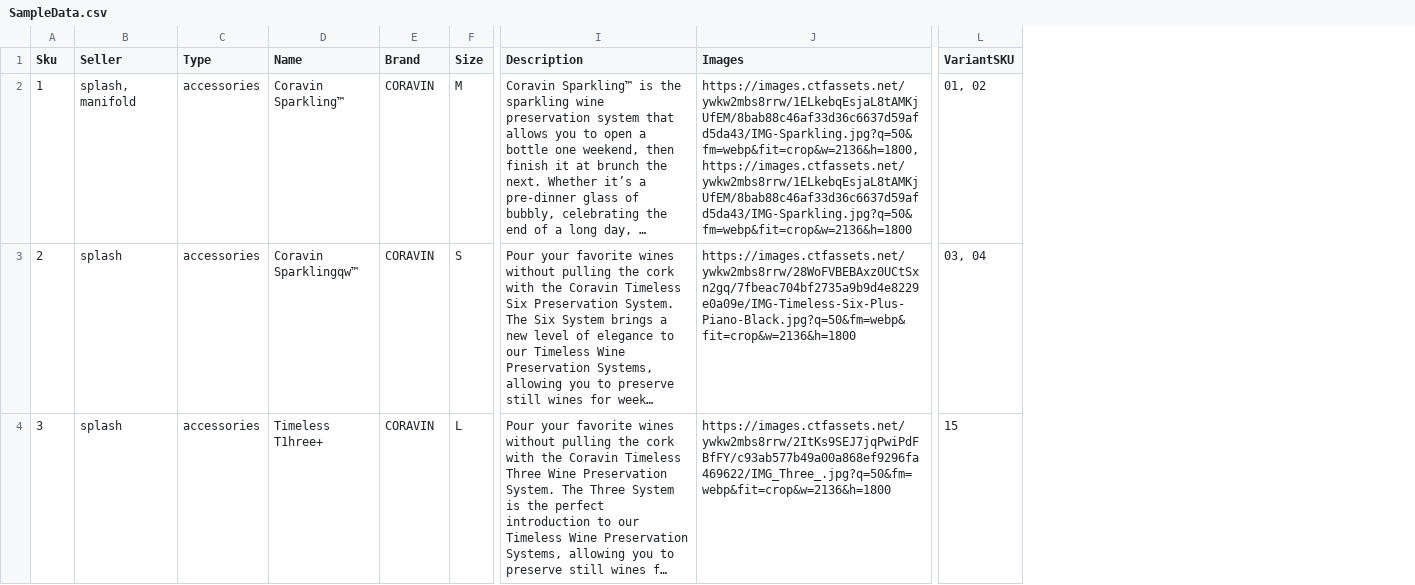
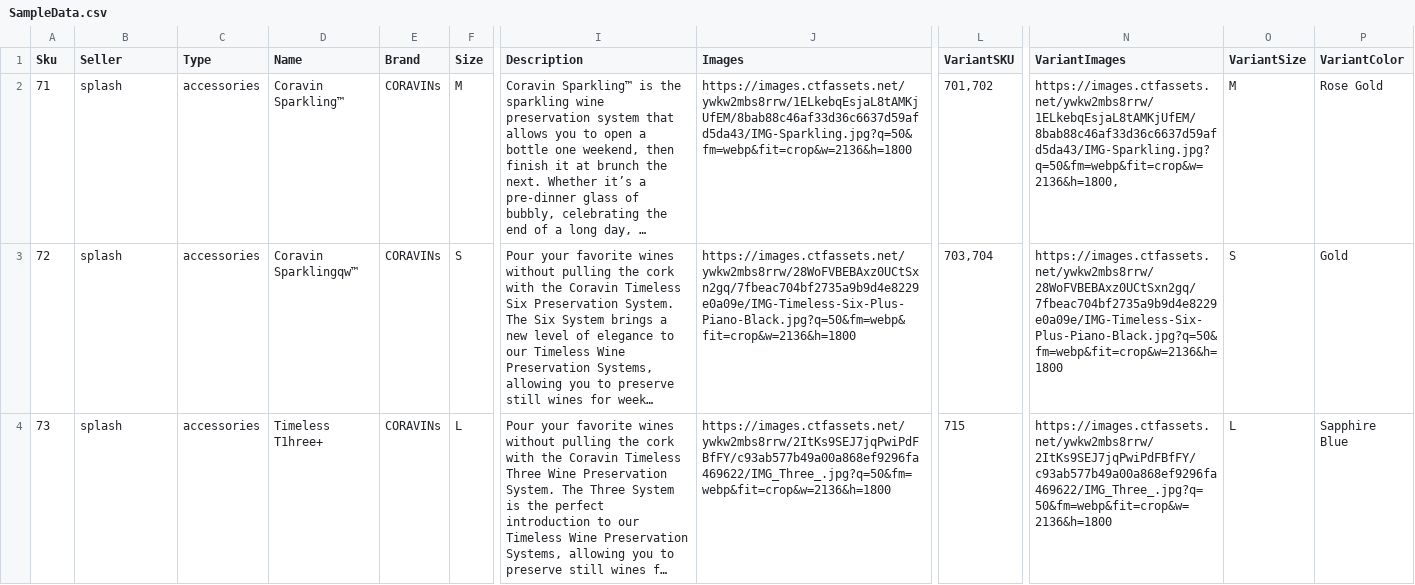
Before and after one commit to JoelTorresGluo/starterkit-composable, a CSV file: scripts/commercetools-utils/src/products/csvDataFile/SampleData.csv, drawn as a sheet; only a part is shown, gaps mark what is left out; long unchanged cells end in …; the diff covers the shown part only; the diff names each change by its address in the sheet, - before the commit and + after, or states it on an @@ line.

```diff
--- a/scripts/commercetools-utils/src/products/csvDataFile/SampleData.csv
+++ b/scripts/commercetools-utils/src/products/csvDataFile/SampleData.csv
+column N (VariantImages), rows 2-4: https://images.ctfassets.net/ywkw2mbs8rrw/1ELkebqEsjaL8tAMKjUfEM/8bab88c46af33d36c6637d59afd5da43/IMG-Sparkling.jpg?q=50&fm=webp&fit=crop&w=2136&h=1800, | https://images.ctfassets.net/ywkw2mbs8rrw/28WoFVBEBAxz0UCtSxn2gq/7fbeac704bf2735a9b9d4e8229e0a09e/IMG-Timeless-Six-Plus-Piano-Black.jpg?q=50&fm=webp&fit=crop&w=2136&h=1800 | https://images.ctfassets.net/ywkw2mbs8rrw/2ItKs9SEJ7jqPwiPdFBfFY/c93ab577b49a00a868ef9296fa469622/IMG_Three_.jpg?q=50&fm=webp&fit=crop&w=2136&h=1800
+column O (VariantSize), rows 2-4: M | S | L
+column P (VariantColor), rows 2-4: Rose Gold | Gold | Sapphire Blue
-A2 (Sku): 1
+A2 (Sku): 71
-B2 (Seller): splash, manifold
+B2 (Seller): splash
-E2:E4 (Brand): CORAVIN
+E2:E4 (Brand): CORAVINs
-J2 (Images): https://images.ctfassets.net/ywkw2mbs8rrw/1ELkebqEsjaL8tAMKjUfEM/8bab88c46af33d36c6637d59afd5da43/IMG-Sparkling.jpg?q=50&fm=webp&fit=crop&w=2136&h=1800, https://images.ctfassets.net/ywkw2mbs8rrw/1ELkebqEsjaL8tAMKjUfEM/8bab88c46af33d36c6637d59afd5da43/IMG-Sparkling.jpg?q=50&fm=webp&fit=crop&w=2136&h=1800
+J2 (Images): https://images.ctfassets.net/ywkw2mbs8rrw/1ELkebqEsjaL8tAMKjUfEM/8bab88c46af33d36c6637d59afd5da43/IMG-Sparkling.jpg?q=50&fm=webp&fit=crop&w=2136&h=1800
-L2 (VariantSKU): 01, 02
+L2 (VariantSKU): 701,702
-A3 (Sku): 2
+A3 (Sku): 72
-L3 (VariantSKU): 03, 04
+L3 (VariantSKU): 703,704
-A4 (Sku): 3
+A4 (Sku): 73
-L4 (VariantSKU): 15
+L4 (VariantSKU): 715
```
Also changed, not shown: 19 edited cells elsewhere in this file, 8 other files.
